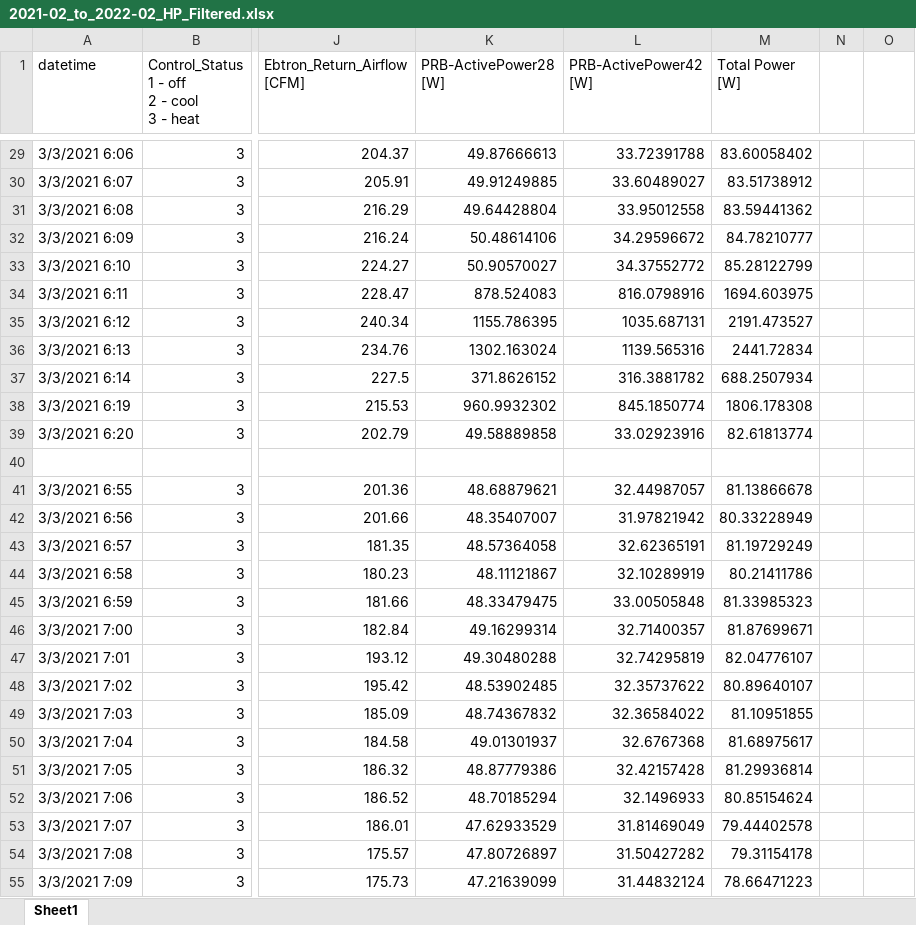
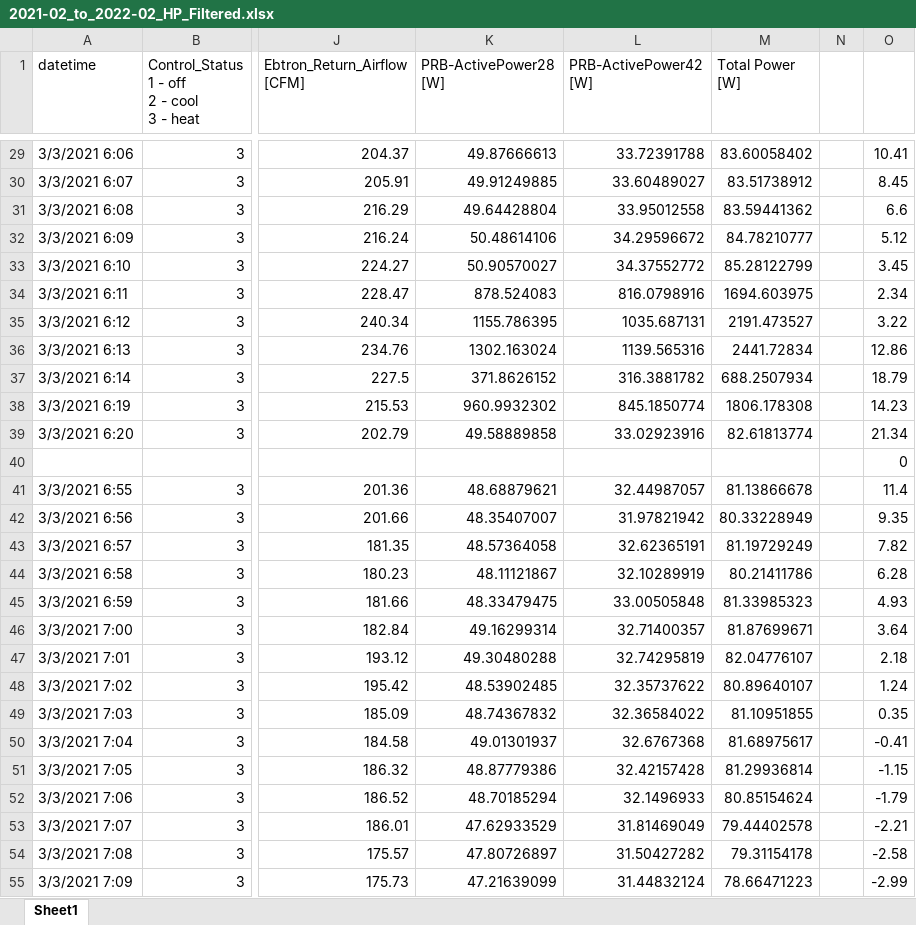
Before and after one commit to rongxinyin/HIL-Sim, an Excel workbook: data/RTUHPdata/2021-02_to_2022-02_HP_Filtered.xlsx, sheet Sheet1, drawn as a sheet; only a part is shown, gaps mark what is left out; values as stored, in another font and other column widths than the file's, no cell formats; conditional formats not drawn; the diff covers the shown part only; the diff names each change by its address in the sheet, - before the commit and + after, or states it on an @@ line.

```diff
--- a/data/RTUHPdata/2021-02_to_2022-02_HP_Filtered.xlsx (sheet Sheet1)
+++ b/data/RTUHPdata/2021-02_to_2022-02_HP_Filtered.xlsx (sheet Sheet1)
-O29: (empty)
+O29: 10.41
-O30: (empty)
+O30: 8.45
-O31: (empty)
+O31: 6.6
-O32: (empty)
+O32: 5.12
-O33: (empty)
+O33: 3.45
-O34: (empty)
+O34: 2.34
-O35: (empty)
+O35: 3.22
-O36: (empty)
+O36: 12.86
-O37: (empty)
+O37: 18.79
-O38: (empty)
+O38: 14.23
-O39: (empty)
+O39: 21.34
-O40: (empty)
+O40: 0
-O41: (empty)
+O41: 11.4
-O42: (empty)
+O42: 9.35
-O43: (empty)
+O43: 7.82
-O44: (empty)
+O44: 6.28
-O45: (empty)
+O45: 4.93
-O46: (empty)
+O46: 3.64
-O47: (empty)
+O47: 2.18
-O48: (empty)
+O48: 1.24
-O49: (empty)
+O49: 0.35
-O50: (empty)
+O50: -0.41
-O51: (empty)
+O51: -1.15
-O52: (empty)
+O52: -1.79
-O53: (empty)
+O53: -2.21
-O54: (empty)
+O54: -2.58
-O55: (empty)
+O55: -2.99
```
Also changed, not shown: 1652 edited cells elsewhere in this sheet, cell formats, 6 other files.
